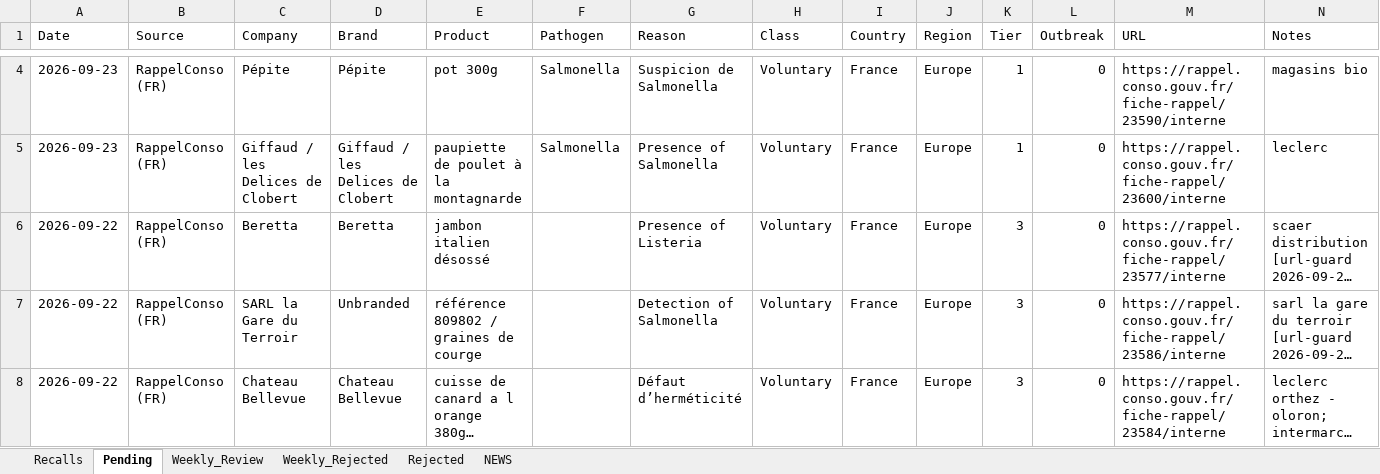
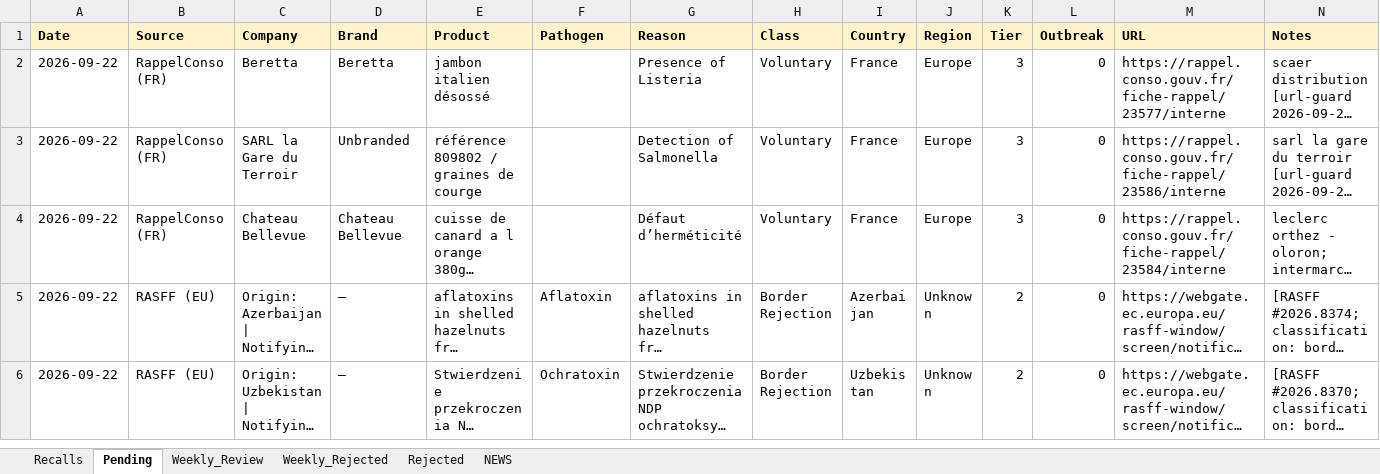
Before and after one commit to gstoforos/Food-Safety-Intelligence-System, an Excel workbook: docs/data/recalls.xlsx, sheet Pending, drawn as a sheet; only a part is shown, gaps mark what is left out; the shorter side is filled out with more unchanged rows; long unchanged cells end in …; values as stored, in another font and other column widths than the file's, no borders; rows hold the shown columns only; the diff covers the shown part only; the diff names each change by its address in the sheet, - before the commit and + after, or states it on an @@ line.

Commit message:
Add files via upload

```diff
--- a/docs/data/recalls.xlsx (sheet Pending)
+++ b/docs/data/recalls.xlsx (sheet Pending)
@@ A1:N1 fill: none → #FFF3CD, bold: off → on @@
-row 4: 2026-09-23 | RappelConso (FR) | Pépite | Pépite | pot 300g | Salmonella | Suspicion de Salmonella | Voluntary | France | Europe | 1 | 0 | https://rappel.conso.gouv.fr/fiche-rappel/23590/interne | magasins bio
-row 5: 2026-09-23 | RappelConso (FR) | Giffaud / les Delices de Clobert | Giffaud / les Delices de Clobert | paupiette de poulet à la montagnarde | Salmonella | Presence of Salmonella | Voluntary | France | Europe | 1 | 0 | https://rappel.conso.gouv.fr/fiche-rappel/23600/interne | leclerc
```
Also changed, not shown: 4 removed rows and cell formats elsewhere in this sheet, sheet Weekly_Rejected, sheet Recalls.
